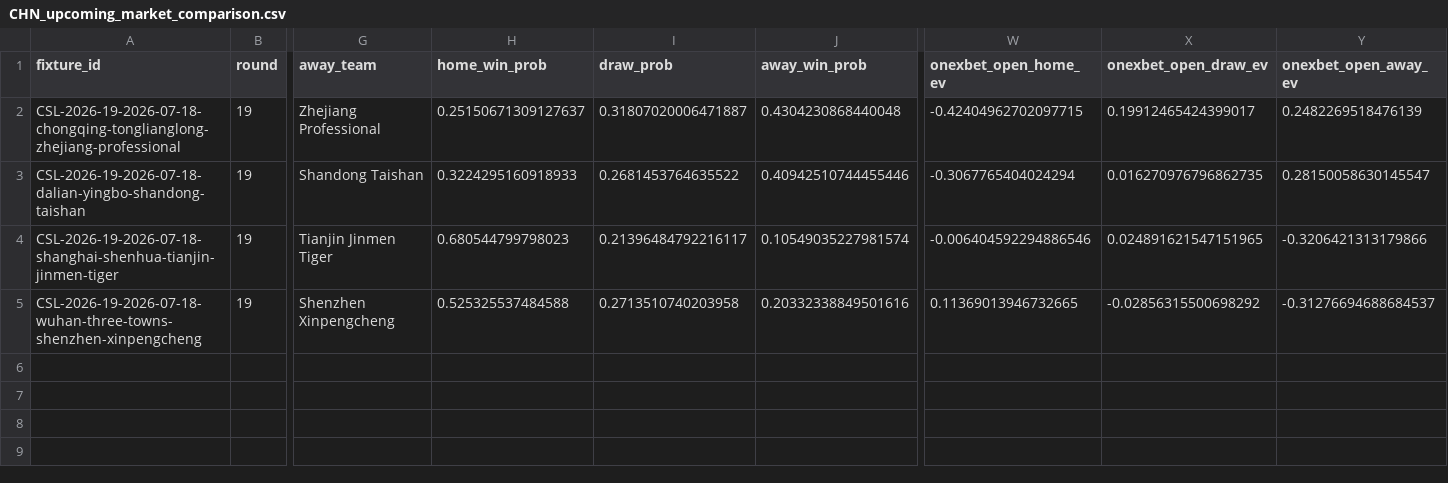
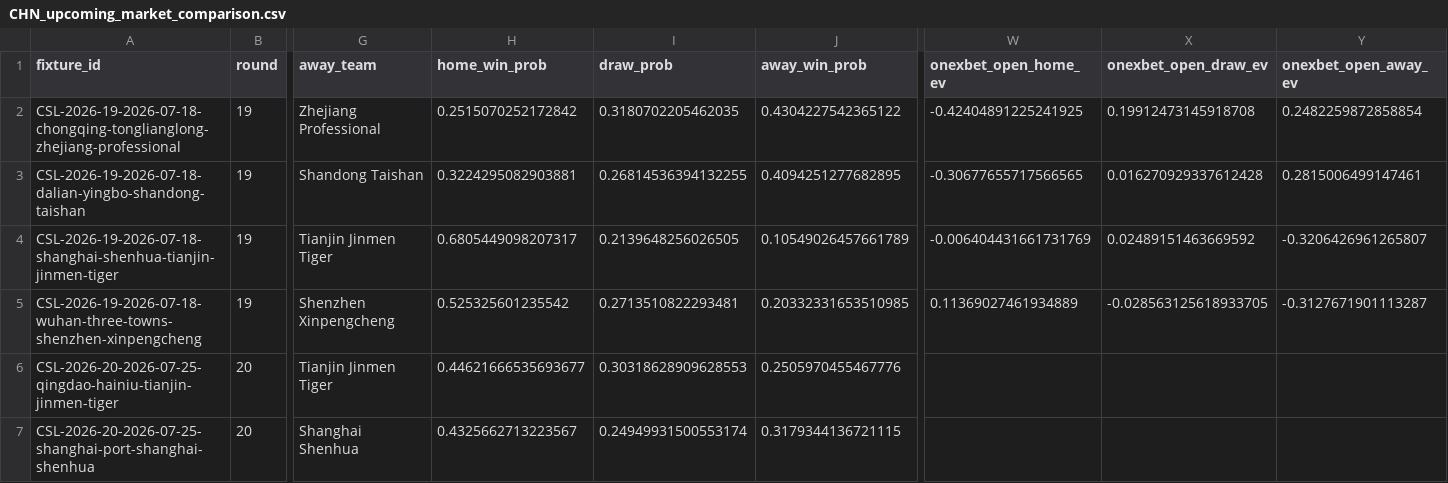
Before and after one commit to jiajun-builds/cslmonitor, a CSV file: data/output_data/CHN_upcoming_market_comparison.csv, drawn as a sheet; only a part is shown, gaps mark what is left out; rows hold the shown columns only; the diff names each change by its address in the sheet, - before the commit and + after, or states it on an @@ line.

```diff
--- a/data/output_data/CHN_upcoming_market_comparison.csv
+++ b/data/output_data/CHN_upcoming_market_comparison.csv
-H2 (home_win_prob): 0.25150671309127637
+H2 (home_win_prob): 0.2515070252172842
-I2 (draw_prob): 0.31807020006471887
+I2 (draw_prob): 0.3180702205462035
-J2 (away_win_prob): 0.4304230868440048
+J2 (away_win_prob): 0.4304227542365122
-W2 (onexbet_open_home_ev): -0.42404962702097715
+W2 (onexbet_open_home_ev): -0.42404891225241925
-X2 (onexbet_open_draw_ev): 0.19912465424399017
+X2 (onexbet_open_draw_ev): 0.19912473145918708
-Y2 (onexbet_open_away_ev): 0.2482269518476139
+Y2 (onexbet_open_away_ev): 0.2482259872858854
-H3 (home_win_prob): 0.3224295160918933
+H3 (home_win_prob): 0.3224295082903881
-I3 (draw_prob): 0.2681453764635522
+I3 (draw_prob): 0.26814536394132255
-J3 (away_win_prob): 0.40942510744455446
+J3 (away_win_prob): 0.4094251277682895
-W3 (onexbet_open_home_ev): -0.3067765404024294
+W3 (onexbet_open_home_ev): -0.30677655717566565
-X3 (onexbet_open_draw_ev): 0.016270976796862735
+X3 (onexbet_open_draw_ev): 0.016270929337612428
-Y3 (onexbet_open_away_ev): 0.28150058630145547
+Y3 (onexbet_open_away_ev): 0.2815006499147461
-H4 (home_win_prob): 0.680544799798023
+H4 (home_win_prob): 0.6805449098207317
-I4 (draw_prob): 0.21396484792216117
+I4 (draw_prob): 0.2139648256026505
-J4 (away_win_prob): 0.10549035227981574
+J4 (away_win_prob): 0.10549026457661789
-W4 (onexbet_open_home_ev): -0.006404592294886546
+W4 (onexbet_open_home_ev): -0.006404431661731769
-X4 (onexbet_open_draw_ev): 0.024891621547151965
+X4 (onexbet_open_draw_ev): 0.02489151463669592
-Y4 (onexbet_open_away_ev): -0.3206421313179866
+Y4 (onexbet_open_away_ev): -0.3206426961265807
-H5 (home_win_prob): 0.525325537484588
+H5 (home_win_prob): 0.525325601235542
-I5 (draw_prob): 0.2713510740203958
+I5 (draw_prob): 0.2713510822293481
-J5 (away_win_prob): 0.20332338849501616
+J5 (away_win_prob): 0.20332331653510985
-W5 (onexbet_open_home_ev): 0.11369013946732665
+W5 (onexbet_open_home_ev): 0.11369027461934889
-X5 (onexbet_open_draw_ev): -0.02856315500698292
+X5 (onexbet_open_draw_ev): -0.028563125618933705
-Y5 (onexbet_open_away_ev): -0.31276694688684537
+Y5 (onexbet_open_away_ev): -0.3127671901113287
+row 6: CSL-2026-20-2026-07-25-qingdao-hainiu-tianjin-jinmen-tiger | 20 | Tianjin Jinmen Tiger | 0.44621666535693677 | 0.30318628909628553 | 0.2505970455467776
+row 7: CSL-2026-20-2026-07-25-shanghai-port-shanghai-shenhua | 20 | Shanghai Shenhua | 0.4325662713223567 | 0.24949931500553174 | 0.3179344136721115
```
Also changed, not shown: data/dashboard/csv/dashboard_meta.csv, data/dashboard/csv/upcoming_market_comparison.csv, 5 other files.
